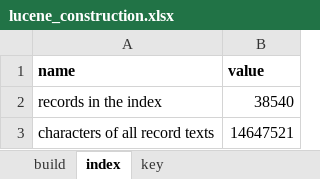
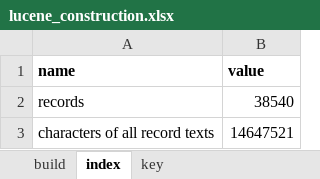
Before and after one commit to Objuret/GRAG-Job, an Excel workbook: finished_data/lucene_construction.xlsx, sheet index, drawn as a sheet; values as stored, in another font and other column widths than the file's, no borders; the diff names each change by its address in the sheet, - before the commit and + after, or states it on an @@ line.

```diff
--- a/finished_data/lucene_construction.xlsx (sheet index)
+++ b/finished_data/lucene_construction.xlsx (sheet index)
-A2 (name): records in the index
+A2 (name): records
```
Also changed, not shown: sheet key, sheet build, finished_data/artefact_construction.xlsx, finished_data/artefact_runs.xlsx, 13 other files.
